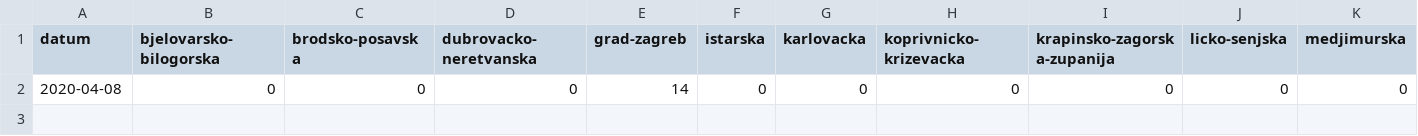
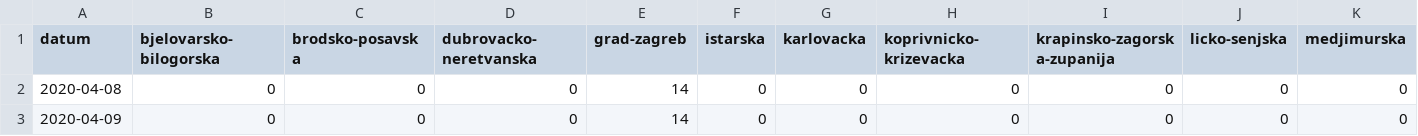
Before and after one commit to ivoras/covid19hr, a CSV file: izlijeceni.csv, drawn as a sheet; only a part is shown; rows hold the shown columns only; the diff names each change by its address in the sheet, - before the commit and + after, or states it on an @@ line.

```diff
--- a/izlijeceni.csv
+++ b/izlijeceni.csv
+row 3: 2020-04-09 | 0 | 0 | 0 | 14 | 0 | 0 | 0 | 0 | 0 | 0
```
Also changed, not shown: zarazeni.csv, 1 other file.
